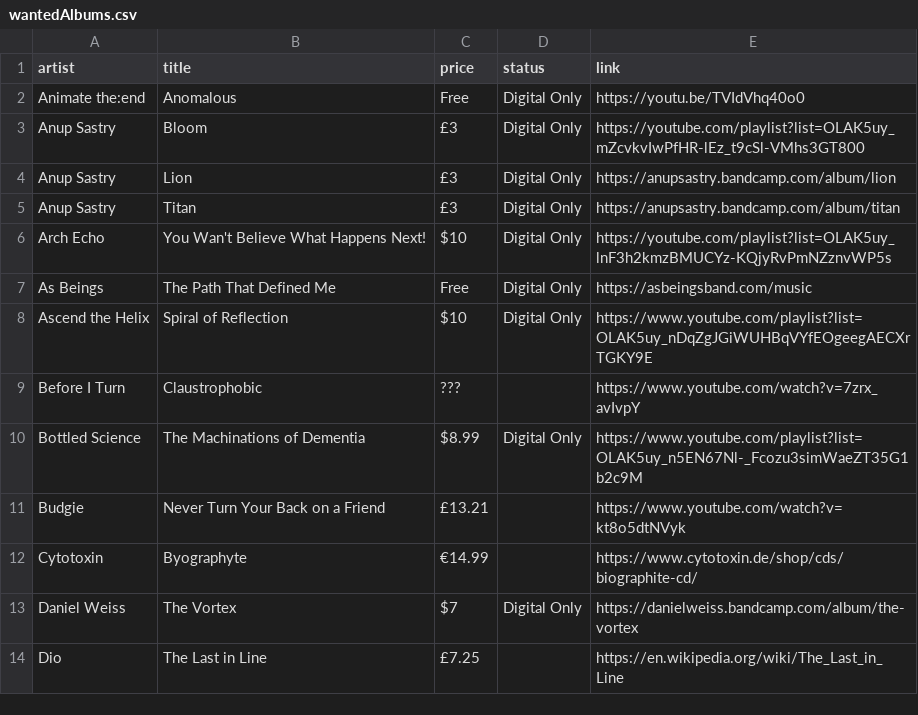
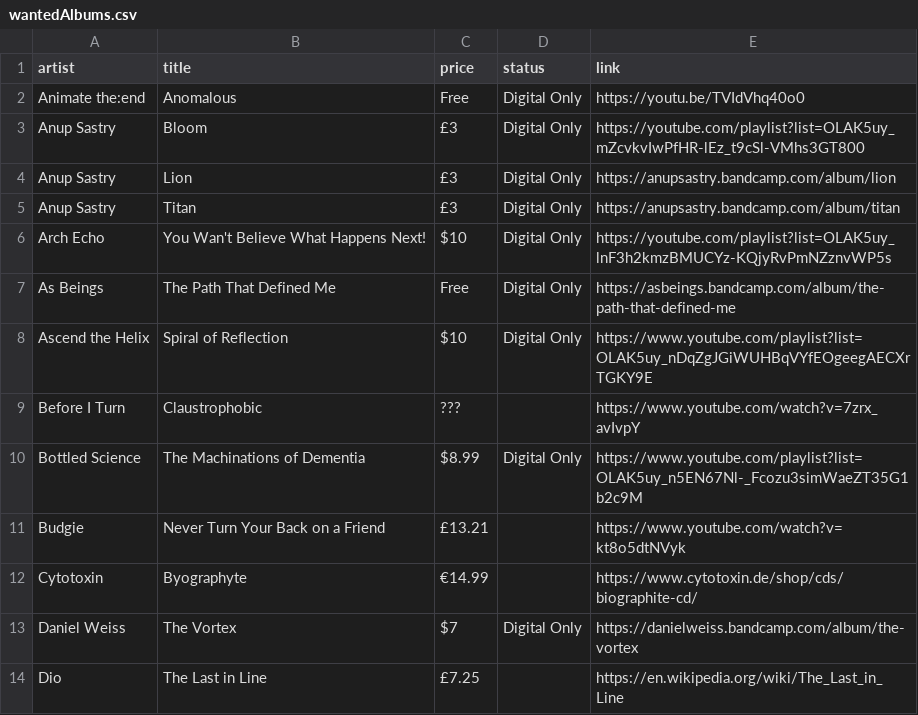
Before and after one commit to benkio/benkio.github.io, a CSV file: data/wantedAlbums.csv, drawn as a sheet; only a part is shown.

Commit message:
🔧 links

```diff
--- a/data/wantedAlbums.csv
+++ b/data/wantedAlbums.csv
@@ -6,3 +6,3 @@ Anup Sastry,Titan,£3,Digital Only,https://anupsastry.bandcamp.com/album/titan
 Arch Echo,You Wan't Believe What Happens Next!,$10,Digital Only,https://youtube.com/playlist?list=OLAK5uy_lnF3h2kmzBMUCYz-KQjyRvPmNZznvWP5s
-As Beings,The Path That Defined Me,Free,Digital Only,https://asbeingsband.com/music
+As Beings,The Path That Defined Me,Free,Digital Only,https://asbeings.bandcamp.com/album/the-path-that-defined-me
 Ascend the Helix,Spiral of Reflection,$10,Digital Only,https://www.youtube.com/playlist?list=OLAK5uy_nDqZgJGiWUHBqVYfEOgeegAECXrTGKY9E
```
Also changed, not shown: data/books.csv, 2 other files.
